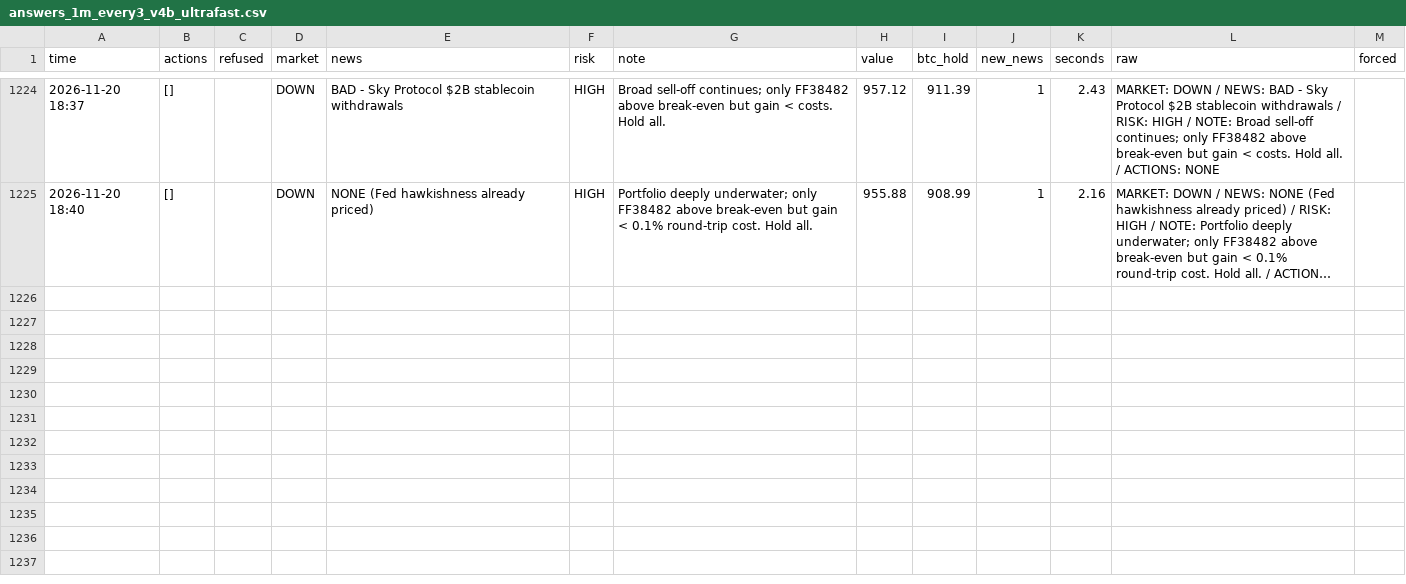
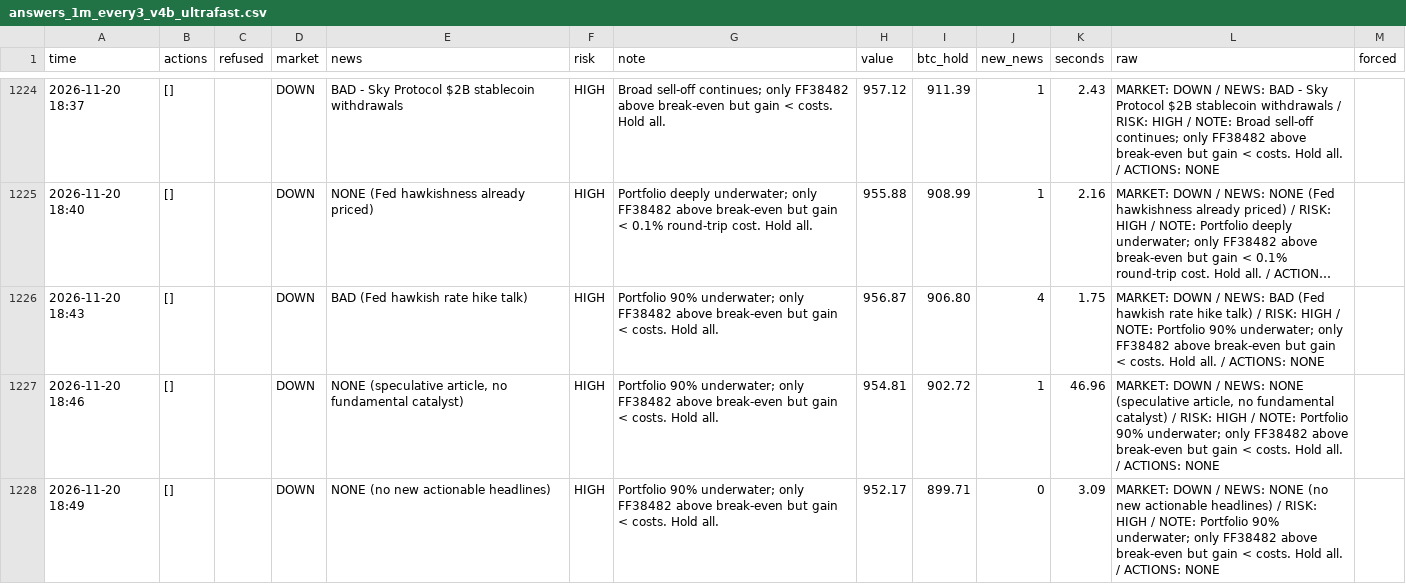
Before and after one commit to osofat100-cmyk/Machine-, a CSV file: crypto/answers_1m_every3_v4b_ultrafast.csv, drawn as a sheet; only a part is shown, gaps mark what is left out; long unchanged cells end in …; the diff covers the shown part only; the diff names each change by its address in the sheet, - before the commit and + after, or states it on an @@ line.

```diff
--- a/crypto/answers_1m_every3_v4b_ultrafast.csv
+++ b/crypto/answers_1m_every3_v4b_ultrafast.csv
+row 1226: 2026-11-20 18:43 | [] |  | DOWN | BAD (Fed hawkish rate hike talk) | HIGH | Portfolio 90% underwater; only FF38482 above break-even but gain < costs. Hold all. | 956.87 | 906.80 | 4 | 1.75 | MARKET: DOWN / NEWS: BAD (Fed hawkish rate hike talk) / RISK: HIGH / NOTE: Portfolio 90% underwater; only FF38482 above break-even but gain < costs. Hold all. / ACTIONS: NONE
+row 1227: 2026-11-20 18:46 | [] |  | DOWN | NONE (speculative article, no fundamental catalyst) | HIGH | Portfolio 90% underwater; only FF38482 above break-even but gain < costs. Hold all. | 954.81 | 902.72 | 1 | 46.96 | MARKET: DOWN / NEWS: NONE (speculative article, no fundamental catalyst) / RISK: HIGH / NOTE: Portfolio 90% underwater; only FF38482 above break-even but gain < costs. Hold all. / ACTIONS: NONE
+row 1228: 2026-11-20 18:49 | [] |  | DOWN | NONE (no new actionable headlines) | HIGH | Portfolio 90% underwater; only FF38482 above break-even but gain < costs. Hold all. | 952.17 | 899.71 | 0 | 3.09 | MARKET: DOWN / NEWS: NONE (no new actionable headlines) / RISK: HIGH / NOTE: Portfolio 90% underwater; only FF38482 above break-even but gain < costs. Hold all. / ACTIONS: NONE
```
Also changed, not shown: 9 added rows elsewhere in this file, crypto/answers_1m_every2_v4a_ultrafast.csv, crypto/answers_1m_every2_v4b_ultrafast.csv, 6 other files.
